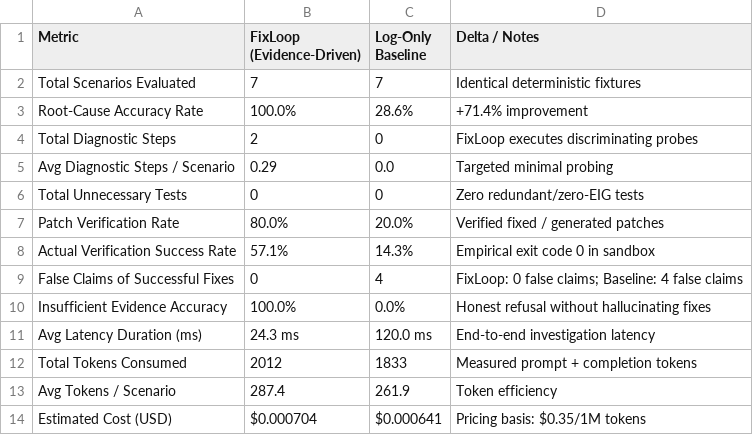
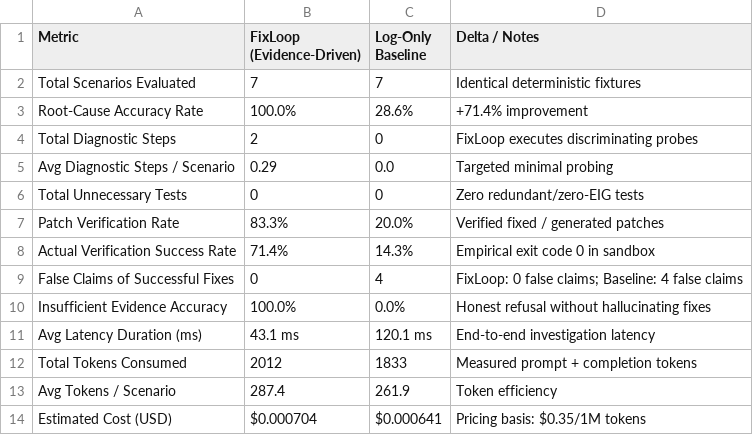
Before and after one commit to Faizanmal/fixloop, a CSV file: eval_summary.csv, drawn as a sheet.

```diff
--- a/eval_summary.csv
+++ b/eval_summary.csv
@@ -6,7 +6,7 @@ Avg Diagnostic Steps / Scenario,0.29,0.0,Targeted minimal probing
 Total Unnecessary Tests,0,0,Zero redundant/zero-EIG tests
-Patch Verification Rate,80.0%,20.0%,Verified fixed / generated patches
-Actual Verification Success Rate,57.1%,14.3%,Empirical exit code 0 in sandbox
+Patch Verification Rate,83.3%,20.0%,Verified fixed / generated patches
+Actual Verification Success Rate,71.4%,14.3%,Empirical exit code 0 in sandbox
 False Claims of Successful Fixes,0,4,FixLoop: 0 false claims; Baseline: 4 false claims
 Insufficient Evidence Accuracy,100.0%,0.0%,Honest refusal without hallucinating fixes
-Avg Latency Duration (ms),24.3 ms,120.0 ms,End-to-end investigation latency
+Avg Latency Duration (ms),43.1 ms,120.1 ms,End-to-end investigation latency
 Total Tokens Consumed,2012,1833,Measured prompt + completion tokens
```
Also changed, not shown: eval_results.csv, 9 other files.
